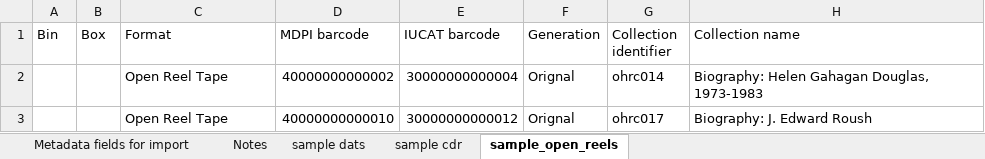
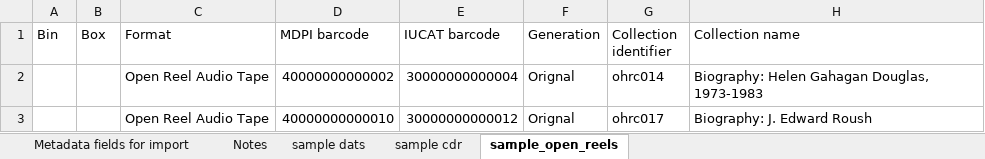
Before and after one commit to jaalbrec/physical_object_database, an Excel workbook: public/CSV_Import.xlsx, sheet sample_open_reels, drawn as a sheet; only a part is shown; values as stored, in another font and other column widths than the file's, no borders; the diff names each change by its address in the sheet, - before the commit and + after, or states it on an @@ line.

```diff
--- a/public/CSV_Import.xlsx (sheet sample_open_reels)
+++ b/public/CSV_Import.xlsx (sheet sample_open_reels)
-C2:C3 (Format): Open Reel Tape
+C2:C3 (Format): Open Reel Audio Tape
```
Also changed, not shown: sheet Metadata fields for import, sheet sample dats, sheet sample cdr, sheet Notes.
